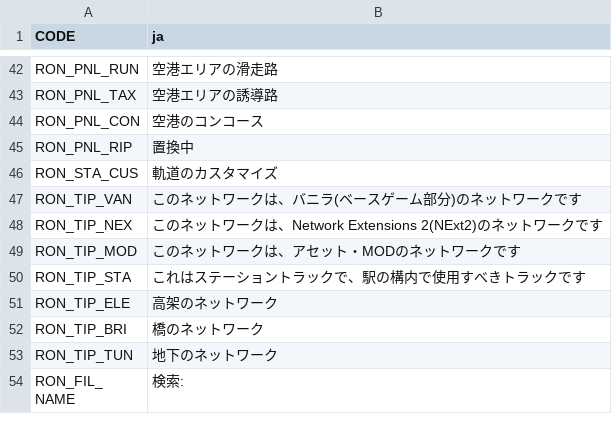
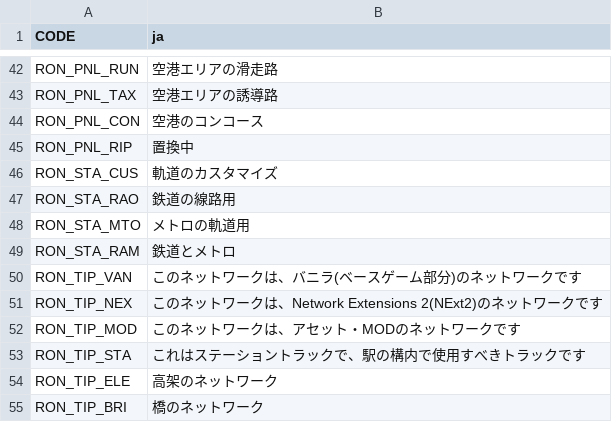
Before and after one commit to algernon-A/RON, a CSV file: Translations/ja-JP.csv, drawn as a sheet; only a part is shown, gaps mark what is left out; the shorter side is filled out with more unchanged rows.

```diff
--- a/Translations/ja-JP.csv
+++ b/Translations/ja-JP.csv
@@ -46,2 +46,5 @@
 "RON_STA_CUS","軌道のカスタマイズ"
+"RON_STA_RAO","鉄道の線路用"
+"RON_STA_MTO","メトロの軌道用"
+"RON_STA_RAM","鉄道とメトロ"
 "RON_TIP_VAN","このネットワークは、バニラ(ベースゲーム部分)のネットワークです"
```
Also changed, not shown: Translations/de-DE.csv, Translations/es-ES.csv, 6 other files.
